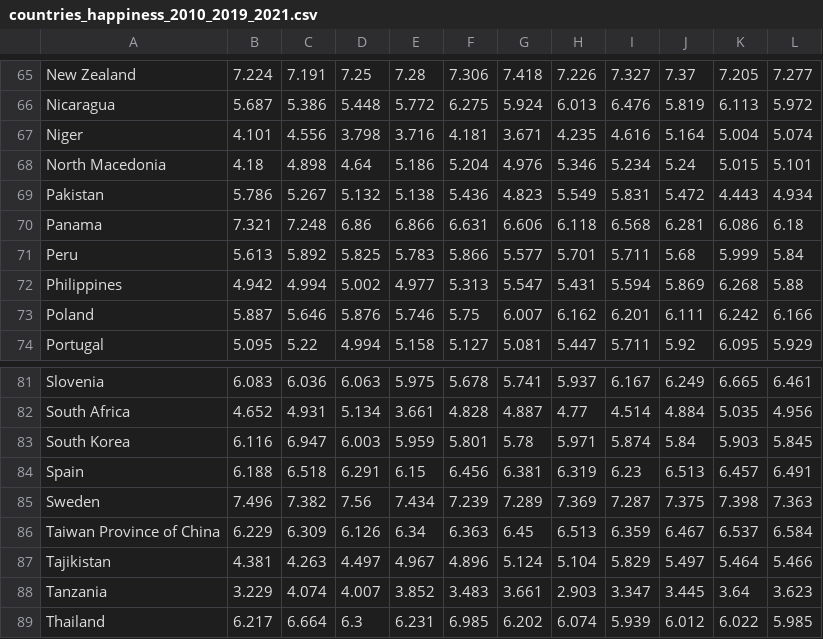
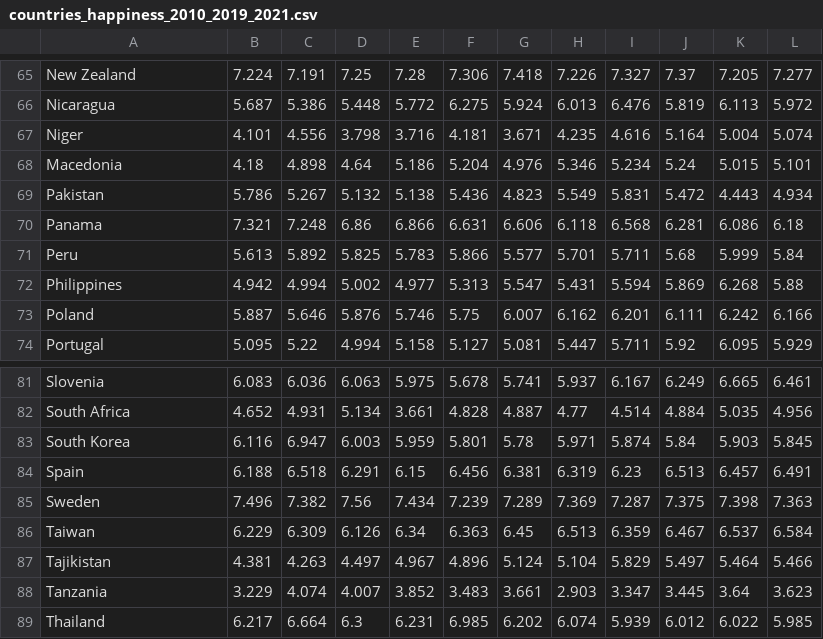
Before and after one commit to SDCoulter/final_project, a CSV file: countries_happiness_2010_2019_2021.csv, drawn as a sheet; only a part is shown, gaps mark what is left out.

```diff
--- a/countries_happiness_2010_2019_2021.csv
+++ b/countries_happiness_2010_2019_2021.csv
@@ -67,3 +67,3 @@ Nicaragua,5.687,5.386,5.448,5.772,6.275,5.924,6.013,6.476,5.819,6.113,5.972
 Niger,4.101,4.556,3.798,3.716,4.181,3.671,4.235,4.616,5.164,5.004,5.074
-North Macedonia,4.18,4.898,4.64,5.186,5.204,4.976,5.346,5.234,5.24,5.015,5.101
+Macedonia,4.18,4.898,4.64,5.186,5.204,4.976,5.346,5.234,5.24,5.015,5.101
 Pakistan,5.786,5.267,5.132,5.138,5.436,4.823,5.549,5.831,5.472,4.443,4.934
@@ -85,3 +85,3 @@ Spain,6.188,6.518,6.291,6.15,6.456,6.381,6.319,6.23,6.513,6.457,6.491
 Sweden,7.496,7.382,7.56,7.434,7.239,7.289,7.369,7.287,7.375,7.398,7.363
-Taiwan Province of China,6.229,6.309,6.126,6.34,6.363,6.45,6.513,6.359,6.467,6.537,6.584
+Taiwan,6.229,6.309,6.126,6.34,6.363,6.45,6.513,6.359,6.467,6.537,6.584
 Tajikistan,4.381,4.263,4.497,4.967,4.896,5.124,5.104,5.829,5.497,5.464,5.466
```
Also changed, not shown: countries_happiness_init_temps.csv.
